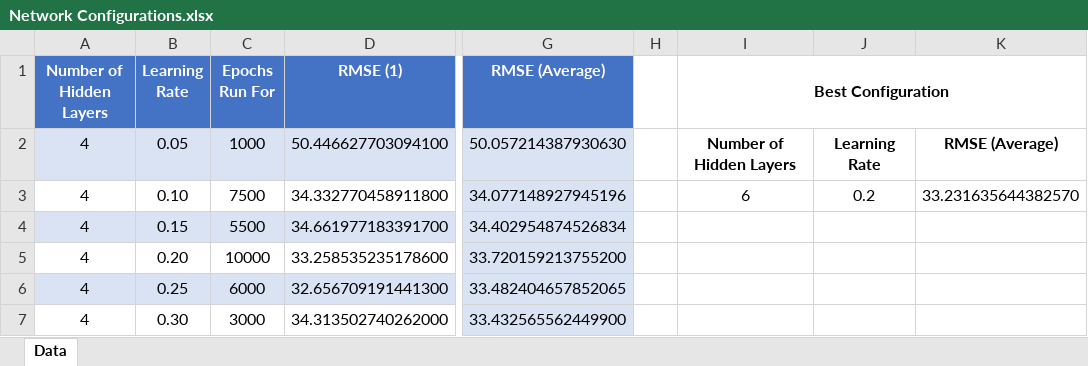
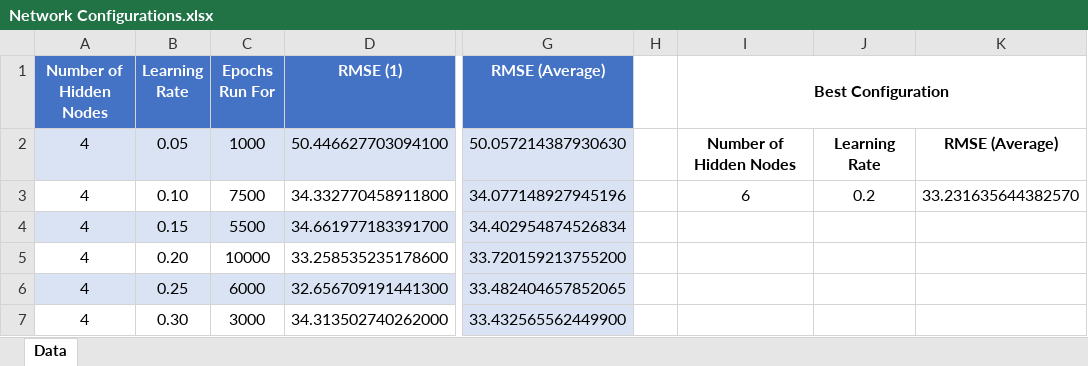
Before and after one commit to Jake-Russell/java-neural-network, an Excel workbook: Network Configurations.xlsx, sheet Data, drawn as a sheet; only a part is shown, gaps mark what is left out; values as stored, in another font and other column widths than the file's, no borders; the diff names each change by its address in the sheet, - before the commit and + after, or states it on an @@ line.

```diff
--- a/Network Configurations.xlsx (sheet Data)
+++ b/Network Configurations.xlsx (sheet Data)
-A1: Number of Hidden Layers
+A1: Number of Hidden Nodes
-I2 (Best Configuration): Number of Hidden Layers
+I2 (Best Configuration): Number of Hidden Nodes
```
Also changed, not shown: 5 other files.
